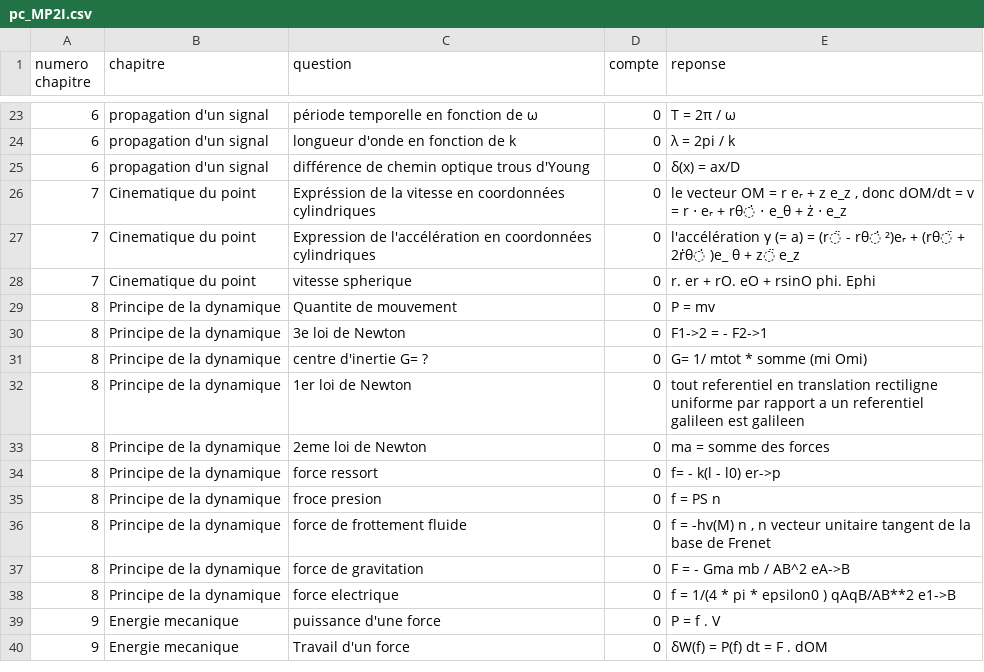
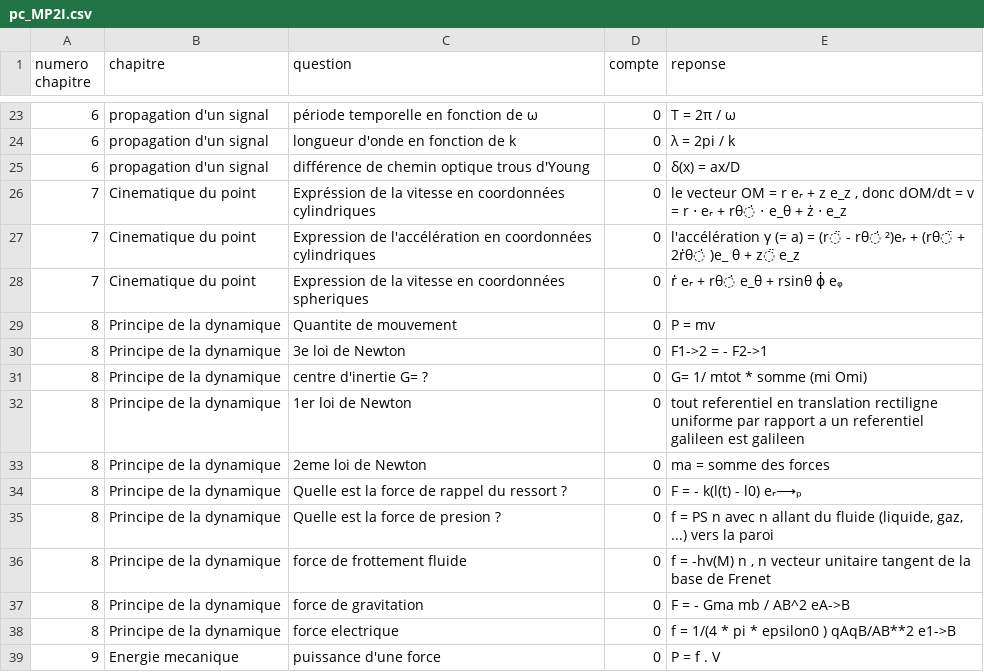
Before and after one commit to LCDG-tim-collab/question_math_mpi, a CSV file: pc_MP2I.csv, drawn as a sheet; only a part is shown, gaps mark what is left out; the shorter side is filled out with more unchanged rows.

```diff
--- a/pc_MP2I.csv
+++ b/pc_MP2I.csv
@@ -27,3 +27,3 @@ numero chapitre;chapitre;question;compte;reponse;
 7;Cinematique du point;Expression de l'accélération en coordonnées cylindriques;0;l'accélération γ (= a) = (r̈ - rθ̇ ²)eᵣ + (rθ̈  + 2ṙθ̇ )e_ θ + z̈ e_z;
-7;Cinematique du point;vitesse spherique;0;r. er + rO. eO + rsinO phi. Ephi;
+7;Cinematique du point;Expression de la vitesse en coordonnées spheriques;0;ṙ eᵣ + rθ̇  e_θ + rsinθ ϕ̇ eᵩ;
 8;Principe de la dynamique;Quantite de mouvement ;0;P = mv ;
@@ -33,4 +33,4 @@ numero chapitre;chapitre;question;compte;reponse;
 8;Principe de la dynamique;2eme loi de Newton ;0;ma = somme des forces;
-8;Principe de la dynamique;force ressort;0;f= - k(l - l0) er->p ;
-8;Principe de la dynamique;froce presion;0;f = PS n;
+8;Principe de la dynamique;Quelle est la force de rappel du ressort ?;0;F = - k(l(t) - l0) eᵣ⟶ₚ ;
+8;Principe de la dynamique;Quelle est la force de presion ?;0;f = PS n avec n allant du fluide (liquide, gaz, ...) vers la paroi;
 8;Principe de la dynamique;force de frottement fluide ;0;f = -hv(M) n , n vecteur unitaire tangent de la base de Frenet;
```
Also changed, not shown: IE.csv.
